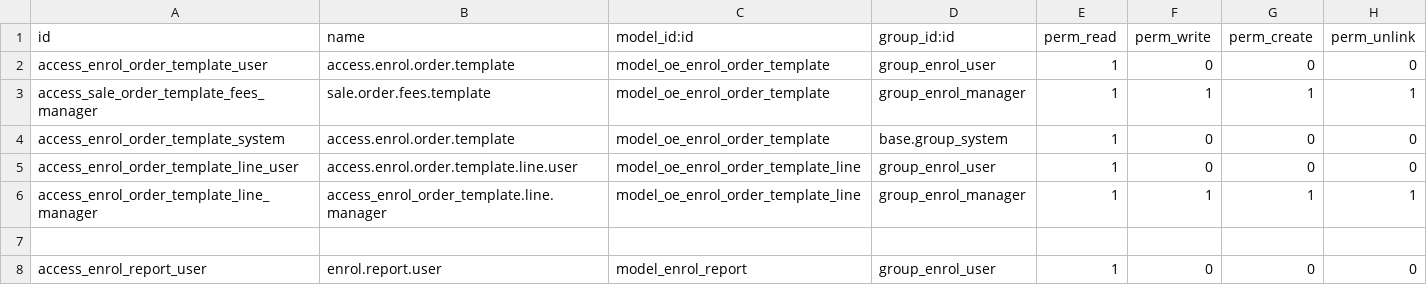
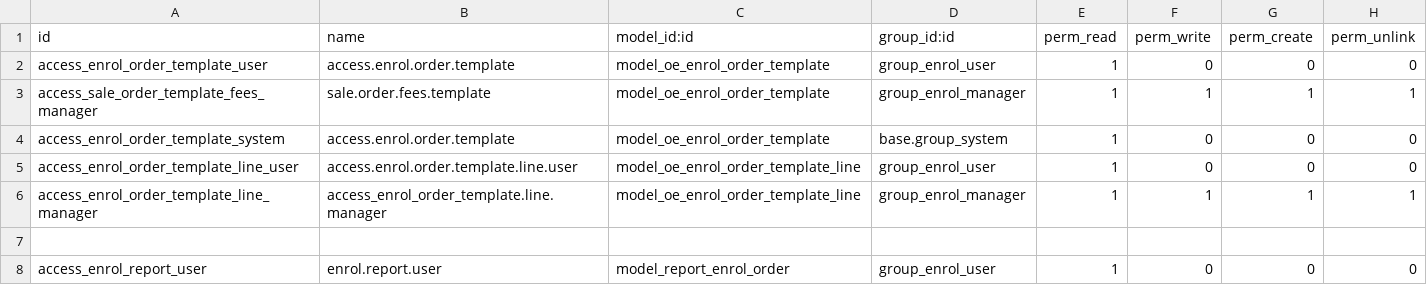
Before and after one commit to farhanrashad/gipli, a CSV file: de_school_enrollment/security/ir.model.access.csv, drawn as a sheet.

Commit message:
update enrollment

```diff
--- a/de_school_enrollment/security/ir.model.access.csv
+++ b/de_school_enrollment/security/ir.model.access.csv
@@ -7,2 +7,2 @@ access_enrol_order_template_line_manager,access_enrol_order_template.line.manage
 
-access_enrol_report_user,enrol.report.user,model_enrol_report,group_enrol_user,1,0,0,0
+access_enrol_report_user,enrol.report.user,model_report_enrol_order,group_enrol_user,1,0,0,0
```
Also changed, not shown: 2 other files.
